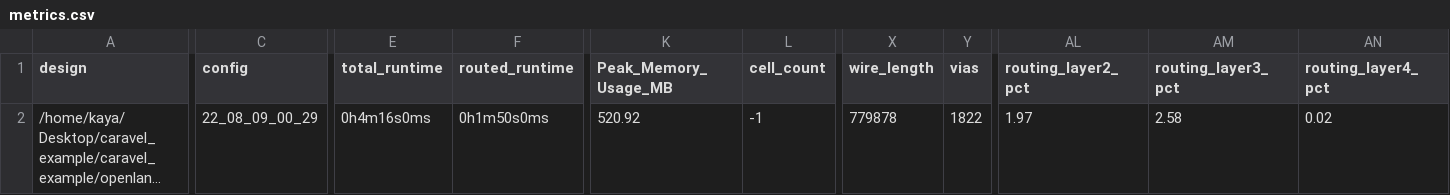
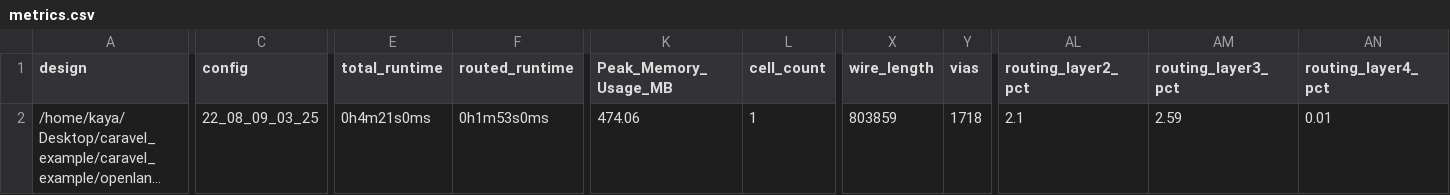
Before and after one commit to kayakod/figaro, a CSV file: signoff/user_project_wrapper/metrics.csv, drawn as a sheet; only a part is shown, gaps mark what is left out; long unchanged cells end in …; the diff names each change by its address in the sheet, - before the commit and + after, or states it on an @@ line.

```diff
--- a/signoff/user_project_wrapper/metrics.csv
+++ b/signoff/user_project_wrapper/metrics.csv
-C2 (config): 22_08_09_00_29
+C2 (config): 22_08_09_03_25
-E2 (total_runtime): 0h4m16s0ms
+E2 (total_runtime): 0h4m21s0ms
-F2 (routed_runtime): 0h1m50s0ms
+F2 (routed_runtime): 0h1m53s0ms
-K2 (Peak_Memory_Usage_MB): 520.92
+K2 (Peak_Memory_Usage_MB): 474.06
-L2 (cell_count): -1
+L2 (cell_count): 1
-X2 (wire_length): 779878
+X2 (wire_length): 803859
-Y2 (vias): 1822
+Y2 (vias): 1718
-AL2 (routing_layer2_pct): 1.97
+AL2 (routing_layer2_pct): 2.1
-AM2 (routing_layer3_pct): 2.58
+AM2 (routing_layer3_pct): 2.59
-AN2 (routing_layer4_pct): 0.02
+AN2 (routing_layer4_pct): 0.01
```
Also changed, not shown: 13 other files.
